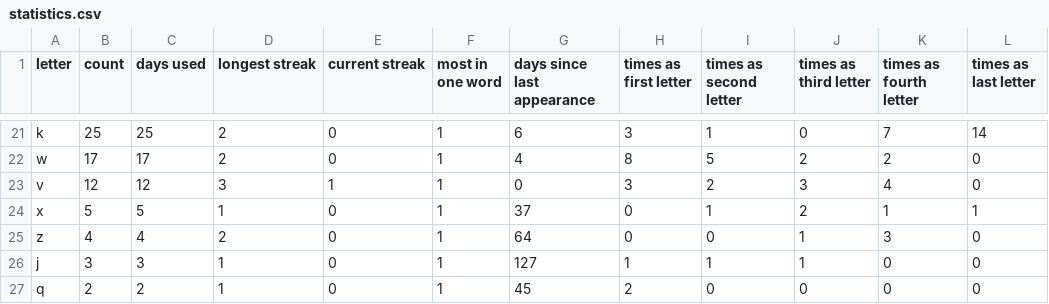
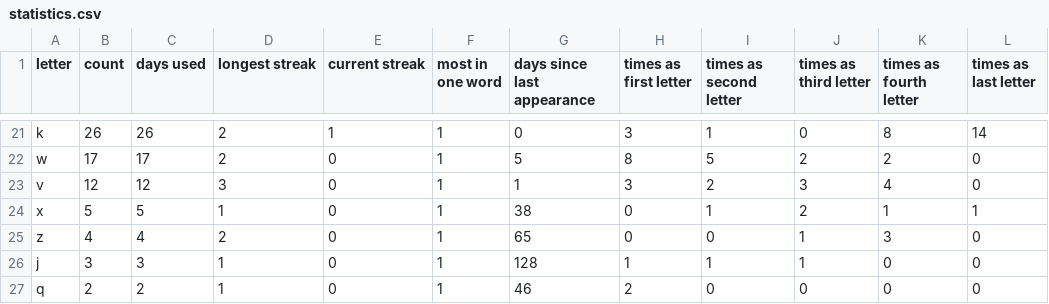
Before and after one commit to eagerterrier/previous-wordle-words, a CSV file: statistics.csv, drawn as a sheet; only a part is shown, gaps mark what is left out; the diff covers the shown part only; the diff names each change by its address in the sheet, - before the commit and + after, or states it on an @@ line.

```diff
--- a/statistics.csv
+++ b/statistics.csv
-B21 (count): 25
+B21 (count): 26
-C21 (days used): 25
+C21 (days used): 26
-E21 (current streak): 0
+E21 (current streak): 1
-G21 (days since last appearance): 6
+G21 (days since last appearance): 0
-K21 (times as fourth letter): 7
+K21 (times as fourth letter): 8
-G22 (days since last appearance): 4
+G22 (days since last appearance): 5
-E23 (current streak): 1
+E23 (current streak): 0
-G23 (days since last appearance): 0
+G23 (days since last appearance): 1
-G24 (days since last appearance): 37
+G24 (days since last appearance): 38
-G25 (days since last appearance): 64
+G25 (days since last appearance): 65
-G26 (days since last appearance): 127
+G26 (days since last appearance): 128
-G27 (days since last appearance): 45
+G27 (days since last appearance): 46
```
Also changed, not shown: 1 added row, 1 removed row and 30 edited cells elsewhere in this file, racingchart.csv, 2 other files.
